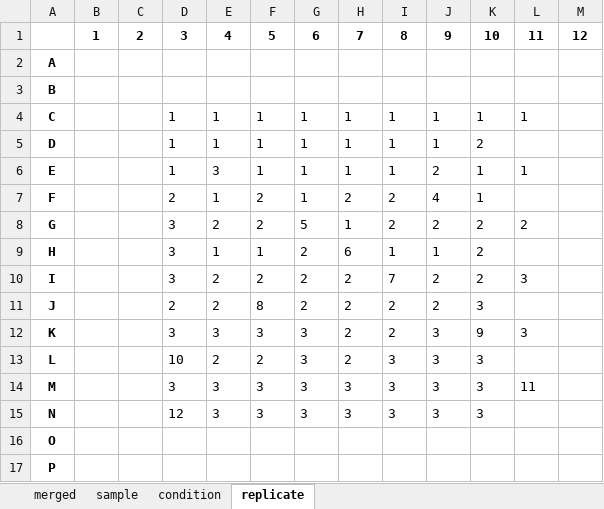
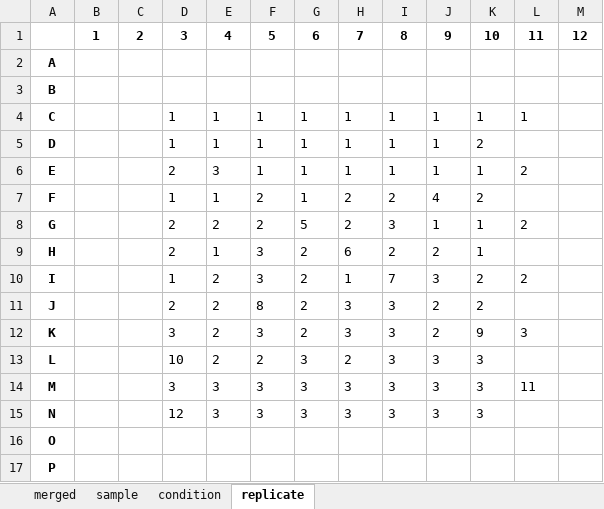
Before and after one commit to Apricot-Therapeutics/apx-opentrons-resources, an Excel workbook: Frankfurt_Melanoma/metadata/plate_layout_v1.0.xlsx, sheet replicate, drawn as a sheet; only a part is shown; values as stored, in another font and other column widths than the file's, no borders; conditional formats not drawn; the diff names each change by its address in the sheet, - before the commit and + after, or states it on an @@ line.

```diff
--- a/Frankfurt_Melanoma/metadata/plate_layout_v1.0.xlsx (sheet replicate)
+++ b/Frankfurt_Melanoma/metadata/plate_layout_v1.0.xlsx (sheet replicate)
-D6: 1
+D6: 2
-J6: 2
+J6: 1
-L6: 1
+L6: 2
-D7: 2
+D7: 1
-K7: 1
+K7: 2
-D8:D9: 3
+D8:D9: 2
-H8: 1
+H8: 2
-I8: 2
+I8: 3
-J8: 2
+J8: 1
-K8:K9: 2
+K8:K9: 1
-F9: 1
+F9: 3
-I9: 1
+I9: 2
-J9: 1
+J9: 2
-D10: 3
+D10: 1
-F10: 2
+F10: 3
-H10: 2
+H10: 1
-J10: 2
+J10: 3
-L10: 3
+L10: 2
-H11:H12: 2
+H11:H12: 3
-I11:I12: 2
+I11:I12: 3
-K11: 3
+K11: 2
-E12: 3
+E12: 2
-G12: 3
+G12: 2
-J12: 3
+J12: 2
```
Also changed, not shown: sheet merged, sheet condition, 1 other file.
